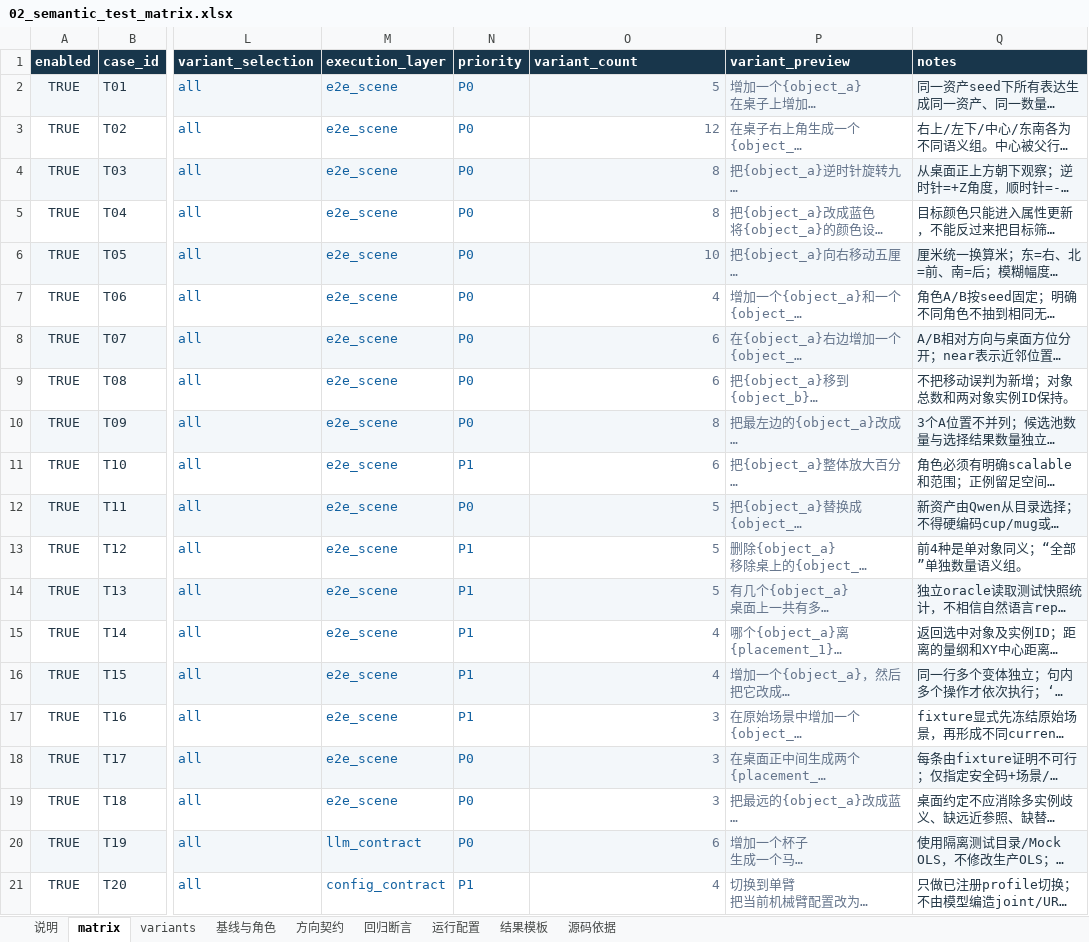
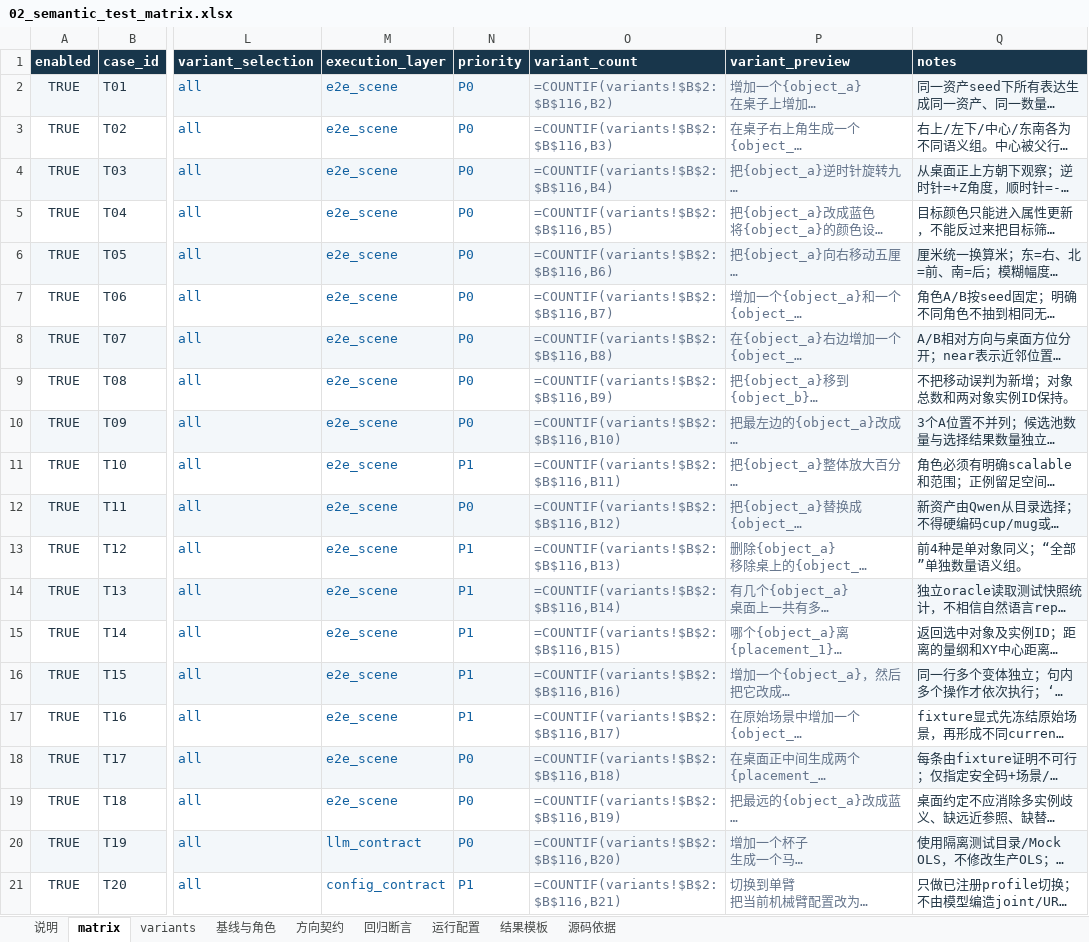
Before and after one commit to haotian2410/robot_agent_brain, an Excel workbook: docs/semantic-refactor/02_semantic_test_matrix.xlsx, sheet matrix, drawn as a sheet; only a part is shown, gaps mark what is left out; long unchanged cells end in …; values as stored, in another font and other column widths than the file's, no borders; formulas without a stored value are shown as written; table styles not drawn; the diff names each change by its address in the sheet, - before the commit and + after, or states it on an @@ line.

```diff
--- a/docs/semantic-refactor/02_semantic_test_matrix.xlsx (sheet matrix)
+++ b/docs/semantic-refactor/02_semantic_test_matrix.xlsx (sheet matrix)
-O2 (variant_count): 5
+O2 (variant_count): =COUNTIF(variants!$B$2:$B$116,B2)
-O3 (variant_count): 12
+O3 (variant_count): =COUNTIF(variants!$B$2:$B$116,B3)
-O4 (variant_count): 8
+O4 (variant_count): =COUNTIF(variants!$B$2:$B$116,B4)
-O5 (variant_count): 8
+O5 (variant_count): =COUNTIF(variants!$B$2:$B$116,B5)
-O6 (variant_count): 10
+O6 (variant_count): =COUNTIF(variants!$B$2:$B$116,B6)
-O7 (variant_count): 4
+O7 (variant_count): =COUNTIF(variants!$B$2:$B$116,B7)
-O8 (variant_count): 6
+O8 (variant_count): =COUNTIF(variants!$B$2:$B$116,B8)
-O9 (variant_count): 6
+O9 (variant_count): =COUNTIF(variants!$B$2:$B$116,B9)
-O10 (variant_count): 8
+O10 (variant_count): =COUNTIF(variants!$B$2:$B$116,B10)
-O11 (variant_count): 6
+O11 (variant_count): =COUNTIF(variants!$B$2:$B$116,B11)
-O12 (variant_count): 5
+O12 (variant_count): =COUNTIF(variants!$B$2:$B$116,B12)
-O13 (variant_count): 5
+O13 (variant_count): =COUNTIF(variants!$B$2:$B$116,B13)
-O14 (variant_count): 5
+O14 (variant_count): =COUNTIF(variants!$B$2:$B$116,B14)
-O15 (variant_count): 4
+O15 (variant_count): =COUNTIF(variants!$B$2:$B$116,B15)
-O16 (variant_count): 4
+O16 (variant_count): =COUNTIF(variants!$B$2:$B$116,B16)
-O17 (variant_count): 3
+O17 (variant_count): =COUNTIF(variants!$B$2:$B$116,B17)
-O18 (variant_count): 3
+O18 (variant_count): =COUNTIF(variants!$B$2:$B$116,B18)
-O19 (variant_count): 3
+O19 (variant_count): =COUNTIF(variants!$B$2:$B$116,B19)
-O20 (variant_count): 6
+O20 (variant_count): =COUNTIF(variants!$B$2:$B$116,B20)
-O21 (variant_count): 4
+O21 (variant_count): =COUNTIF(variants!$B$2:$B$116,B21)
```
Also changed, not shown: sheet 说明, sheet variants, 36 other files.
